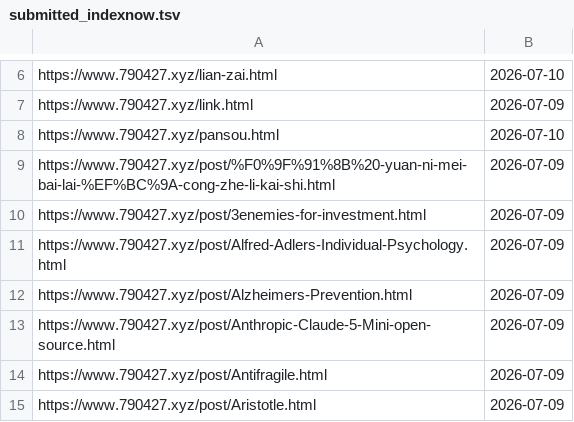
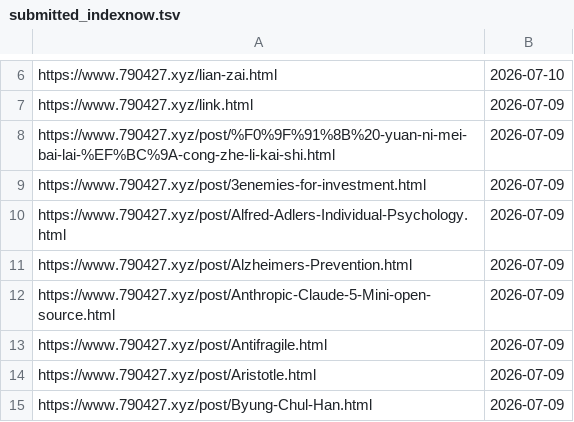
Before and after one commit to neverasecond/granthuang999.github.io, a TSV file: .github/url-submission-history/submitted_indexnow.tsv, drawn as a sheet; only a part is shown, gaps mark what is left out; the shorter side is filled out with more unchanged rows; the diff names each change by its address in the sheet, - before the commit and + after, or states it on an @@ line.

```diff
--- a/.github/url-submission-history/submitted_indexnow.tsv
+++ b/.github/url-submission-history/submitted_indexnow.tsv
-row 8: https://www.790427.xyz/pansou.html | 2026-07-10
```
Also changed, not shown: 13 other files.
